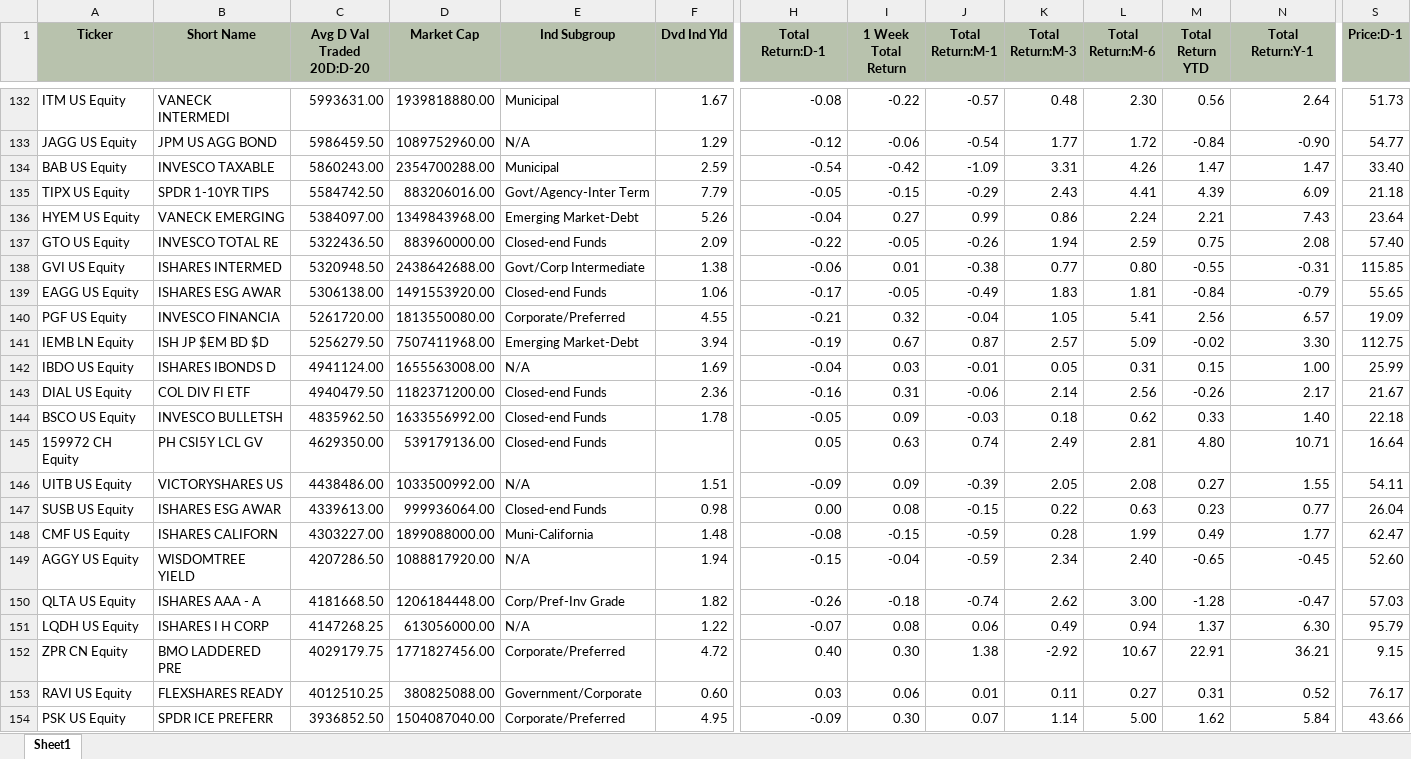
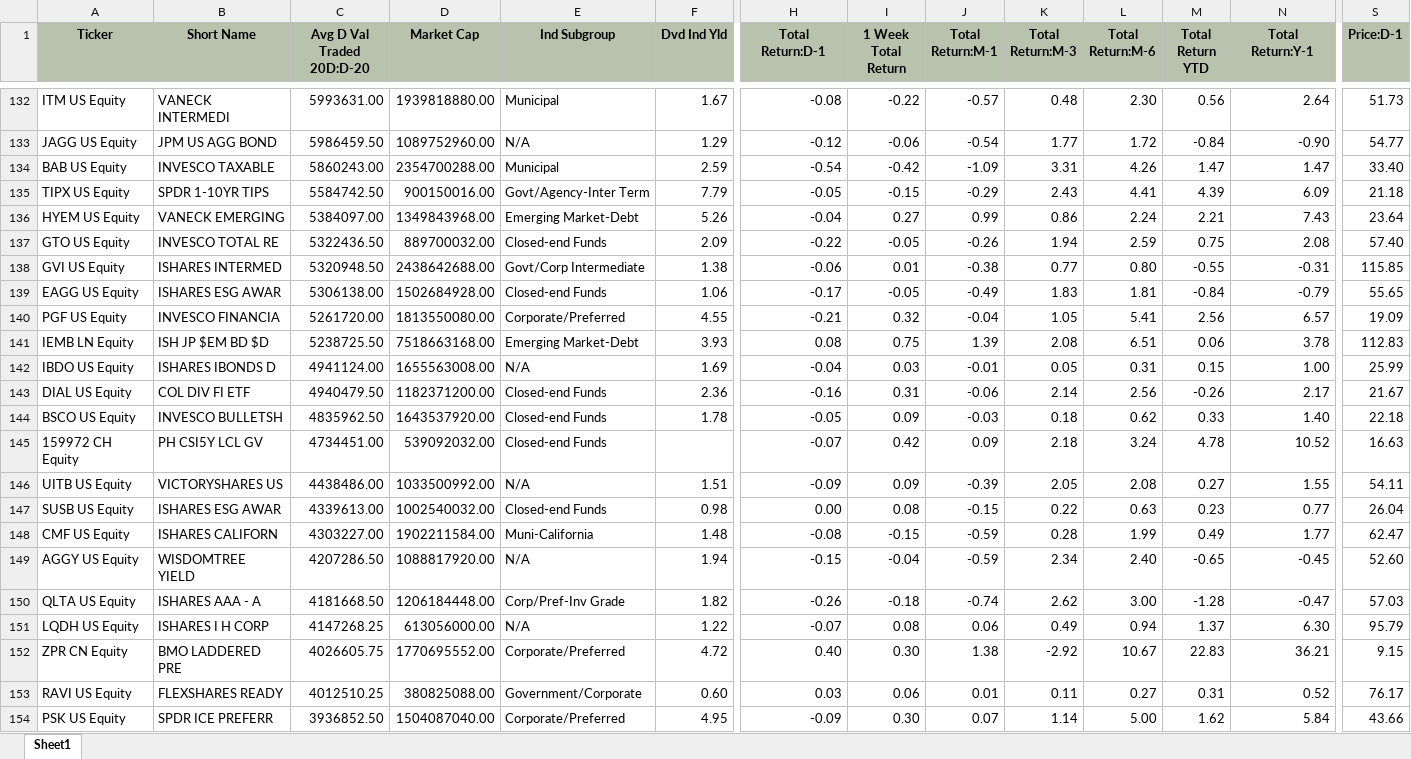
Before and after one commit to harshshivlani/fg-app, an Excel workbook: GFI_N.xlsx, sheet Sheet1, drawn as a sheet; only a part is shown, gaps mark what is left out; values as stored, in another font and other column widths than the file's, no borders; the diff covers the shown part only; the diff names each change by its address in the sheet, - before the commit and + after, or states it on an @@ line.

```diff
--- a/GFI_N.xlsx (sheet Sheet1)
+++ b/GFI_N.xlsx (sheet Sheet1)
-D135 (Market Cap): 883206016.00
+D135 (Market Cap): 900150016.00
-D137 (Market Cap): 883960000.00
+D137 (Market Cap): 889700032.00
-D139 (Market Cap): 1491553920.00
+D139 (Market Cap): 1502684928.00
-C141 (Avg D Val Traded 20D:D-20): 5256279.50
+C141 (Avg D Val Traded 20D:D-20): 5238725.50
-D141 (Market Cap): 7507411968.00
+D141 (Market Cap): 7518663168.00
-F141 (Dvd Ind Yld): 3.94
+F141 (Dvd Ind Yld): 3.93
-H141 (Total Return:D-1): -0.19
+H141 (Total Return:D-1): 0.08
-I141 (1 Week Total Return): 0.67
+I141 (1 Week Total Return): 0.75
-J141 (Total Return:M-1): 0.87
+J141 (Total Return:M-1): 1.39
-K141 (Total Return:M-3): 2.57
+K141 (Total Return:M-3): 2.08
-L141 (Total Return:M-6): 5.09
+L141 (Total Return:M-6): 6.51
-M141 (Total Return YTD): -0.02
+M141 (Total Return YTD): 0.06
-N141 (Total Return:Y-1): 3.30
+N141 (Total Return:Y-1): 3.78
-S141 (Price:D-1): 112.75
+S141 (Price:D-1): 112.83
-D144 (Market Cap): 1633556992.00
+D144 (Market Cap): 1643537920.00
-C145 (Avg D Val Traded 20D:D-20): 4629350.00
+C145 (Avg D Val Traded 20D:D-20): 4734451.00
-D145 (Market Cap): 539179136.00
+D145 (Market Cap): 539092032.00
-H145 (Total Return:D-1): 0.05
+H145 (Total Return:D-1): -0.07
-I145 (1 Week Total Return): 0.63
+I145 (1 Week Total Return): 0.42
-J145 (Total Return:M-1): 0.74
+J145 (Total Return:M-1): 0.09
-K145 (Total Return:M-3): 2.49
+K145 (Total Return:M-3): 2.18
-L145 (Total Return:M-6): 2.81
+L145 (Total Return:M-6): 3.24
-M145 (Total Return YTD): 4.80
+M145 (Total Return YTD): 4.78
-N145 (Total Return:Y-1): 10.71
+N145 (Total Return:Y-1): 10.52
-S145 (Price:D-1): 16.64
+S145 (Price:D-1): 16.63
-D147 (Market Cap): 999936064.00
+D147 (Market Cap): 1002540032.00
-D148 (Market Cap): 1899088000.00
+D148 (Market Cap): 1902211584.00
-C152 (Avg D Val Traded 20D:D-20): 4029179.75
+C152 (Avg D Val Traded 20D:D-20): 4026605.75
-D152 (Market Cap): 1771827456.00
+D152 (Market Cap): 1770695552.00
-M152 (Total Return YTD): 22.91
+M152 (Total Return YTD): 22.83
```
Also changed, not shown: 13 added rows, 12 removed rows and 226 edited cells elsewhere in this sheet, GEQETF_N.xlsx, GREITS_N.xlsx, 1 other file.
